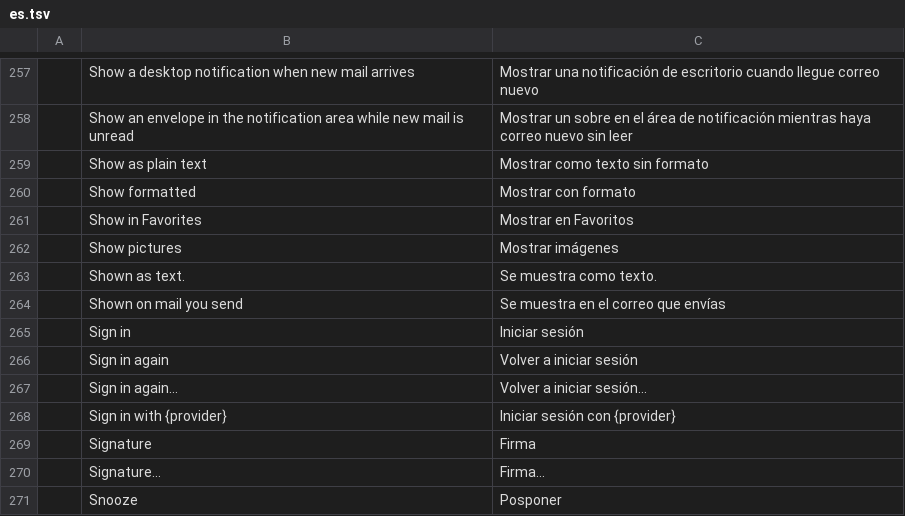
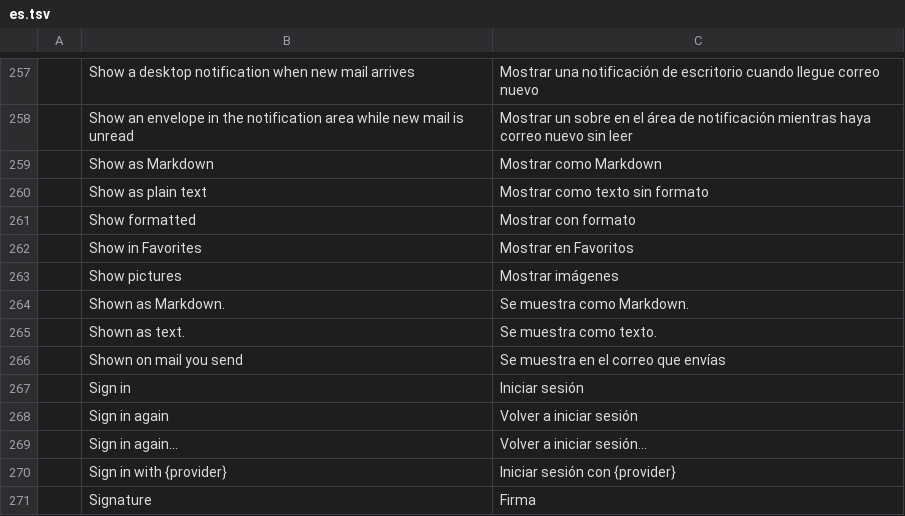
Before and after one commit to dgaudin/quatrelle, a TSV file: crates/ui-egui/src/i18n/es.tsv, drawn as a sheet; only a part is shown, gaps mark what is left out; the shorter side is filled out with more unchanged rows; the diff names each change by its address in the sheet, - before the commit and + after, or states it on an @@ line.

```diff
--- a/crates/ui-egui/src/i18n/es.tsv
+++ b/crates/ui-egui/src/i18n/es.tsv
+row 259:  | Show as Markdown | Mostrar como Markdown
+row 264:  | Shown as Markdown. | Se muestra como Markdown.
```
Also changed, not shown: crates/ui-egui/src/i18n/ar.tsv, crates/ui-egui/src/i18n/ja.tsv, 25 other files.
